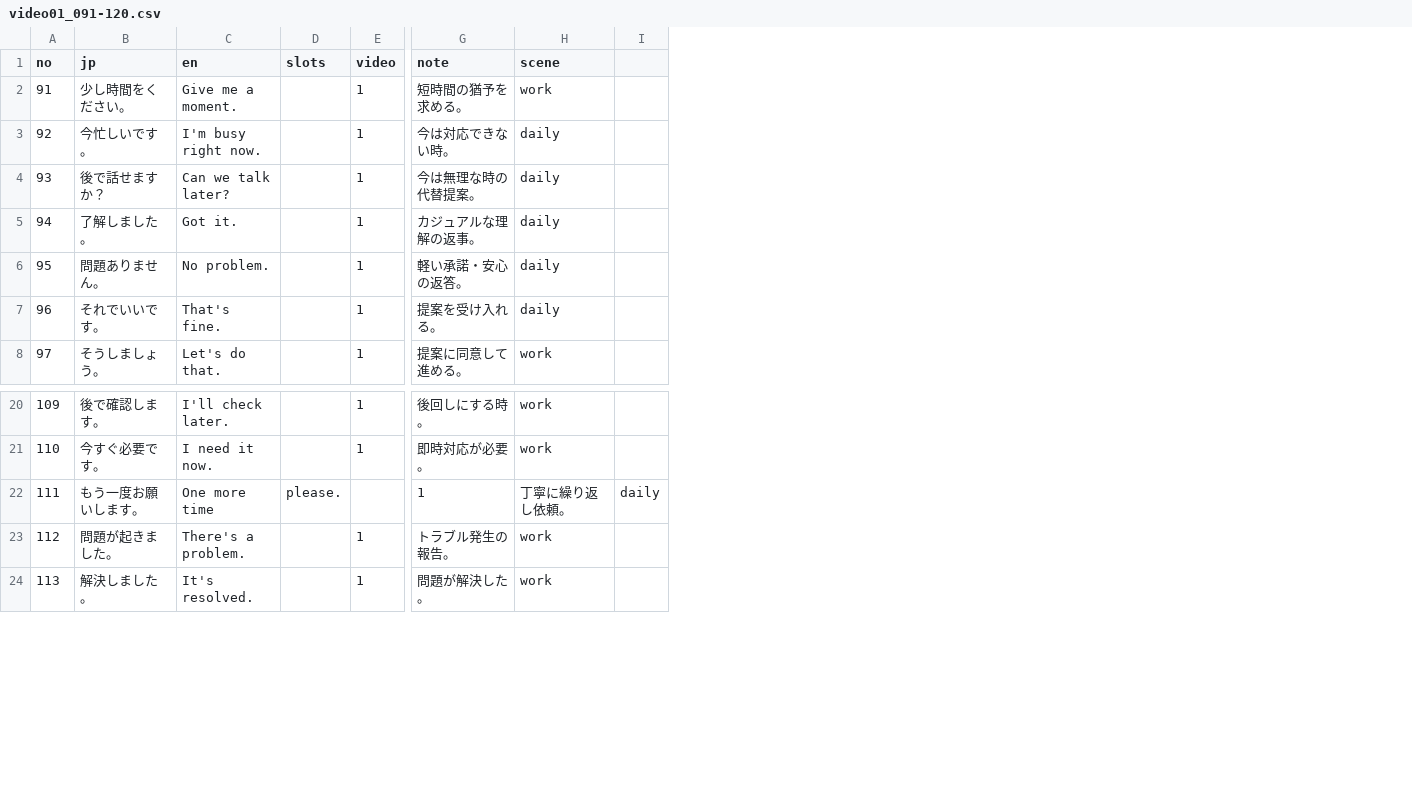
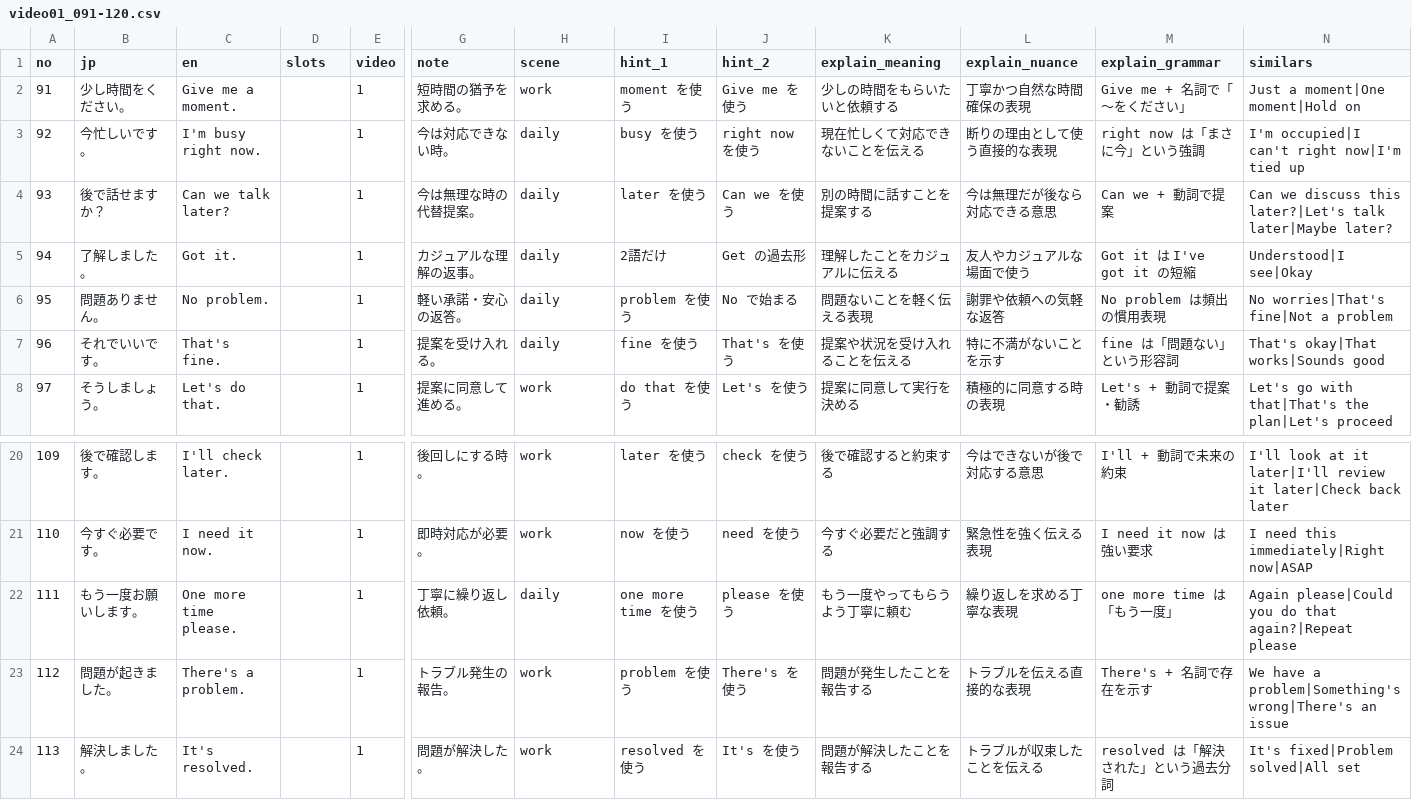
Before and after one commit to kyosuke770/v5, a CSV file: data/video01_091-120.csv, drawn as a sheet; only a part is shown, gaps mark what is left out; removed rows and columns are numbered as before the commit, all else as after; the diff names each change by its address in the sheet, - before the commit and + after, or states it on an @@ line.

```diff
--- a/data/video01_091-120.csv
+++ b/data/video01_091-120.csv
-column I, row 22: daily
+column I (hint_1), rows 2-8: moment を使う | busy を使う | later を使う | 2語だけ | problem を使う | fine を使う | do that を使う; rows 20-24: later を使う | now を使う | one more time を使う | problem を使う | resolved を使う
+column J (hint_2), rows 2-8: Give me を使う | right now を使う | Can we を使う | Get の過去形 | No で始まる | That's を使う | Let's を使う; rows 20-24: check を使う | need を使う | please を使う | There's を使う | It's を使う
+column K (explain_meaning), rows 2-8: 少しの時間をもらいたいと依頼する | 現在忙しくて対応できないことを伝える | 別の時間に話すことを提案する | 理解したことをカジュアルに伝える | 問題ないことを軽く伝える表現 | 提案や状況を受け入れることを伝える | 提案に同意して実行を決める; rows 20-24: 後で確認すると約束する | 今すぐ必要だと強調する | もう一度やってもらうよう丁寧に頼む | 問題が発生したことを報告する | 問題が解決したことを報告する
+column L (explain_nuance), rows 2-8: 丁寧かつ自然な時間確保の表現 | 断りの理由として使う直接的な表現 | 今は無理だが後なら対応できる意思 | 友人やカジュアルな場面で使う | 謝罪や依頼への気軽な返答 | 特に不満がないことを示す | 積極的に同意する時の表現; rows 20-24: 今はできないが後で対応する意思 | 緊急性を強く伝える表現 | 繰り返しを求める丁寧な表現 | トラブルを伝える直接的な表現 | トラブルが収束したことを伝える
+column M (explain_grammar), rows 2-8: Give me + 名詞で「〜をください」 | right now は「まさに今」という強調 | Can we + 動詞で提案 | Got it は I've got it の短縮 | No problem は頻出の慣用表現 | fine は「問題ない」という形容詞 | Let's + 動詞で提案・勧誘; rows 20-24: I'll + 動詞で未来の約束 | I need it now は強い要求 | one more time は「もう一度」 | There's + 名詞で存在を示す | resolved は「解決された」という過去分詞
+column N (similars), rows 2-8: Just a moment|One moment|Hold on | I'm occupied|I can't right now|I'm tied up | Can we discuss this later?|Let's talk later|Maybe later? | Understood|I see|Okay | No worries|That's fine|Not a problem | That's okay|That works|Sounds good | Let's go with that|That's the plan|Let's proceed; rows 20-24: I'll look at it later|I'll review it later|Check back later | I need this immediately|Right now|ASAP | Again please|Could you do that again?|Repeat please | We have a problem|Something's wrong|There's an issue | It's fixed|Problem solved|All set
-C22 (en): One more time
+C22 (en): One more time please.
-D22 (slots): please.
+D22 (slots): (empty)
-E22 (video): (empty)
+E22 (video): 1
-G22 (note): 1
+G22 (note): 丁寧に繰り返し依頼。
-H22 (scene): 丁寧に繰り返し依頼。
+H22 (scene): daily
```
Also changed, not shown: 2 other files.
